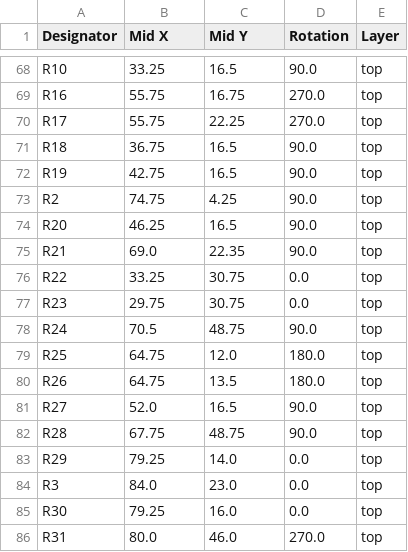
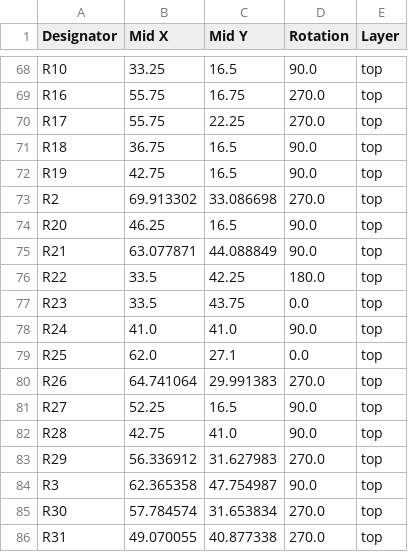
Before and after one commit to BRA1L0R/panda-pcb, a CSV file: production/positions.csv, drawn as a sheet; only a part is shown, gaps mark what is left out; the diff covers the shown part only.

```diff
--- a/production/positions.csv
+++ b/production/positions.csv
@@ -72,15 +72,15 @@ R18,36.75,16.5,90.0,top
 R19,42.75,16.5,90.0,top
-R2,74.75,4.25,90.0,top
+R2,69.913302,33.086698,270.0,top
 R20,46.25,16.5,90.0,top
-R21,69.0,22.35,90.0,top
-R22,33.25,30.75,0.0,top
-R23,29.75,30.75,0.0,top
-R24,70.5,48.75,90.0,top
-R25,64.75,12.0,180.0,top
-R26,64.75,13.5,180.0,top
-R27,52.0,16.5,90.0,top
-R28,67.75,48.75,90.0,top
-R29,79.25,14.0,0.0,top
-R3,84.0,23.0,0.0,top
-R30,79.25,16.0,0.0,top
-R31,80.0,46.0,270.0,top
+R21,63.077871,44.088849,90.0,top
+R22,33.5,42.25,180.0,top
+R23,33.5,43.75,0.0,top
+R24,41.0,41.0,90.0,top
+R25,62.0,27.1,0.0,top
+R26,64.741064,29.991383,270.0,top
+R27,52.25,16.5,90.0,top
+R28,42.75,41.0,90.0,top
+R29,56.336912,31.627983,270.0,top
+R3,62.365358,47.754987,90.0,top
+R30,57.784574,31.653834,270.0,top
+R31,49.070055,40.877338,270.0,top
```
Also changed, not shown: 3 added rows, 3 removed rows and 134 edited cells elsewhere in this file, production/bom.csv, production/designators.csv, 33 other files.
